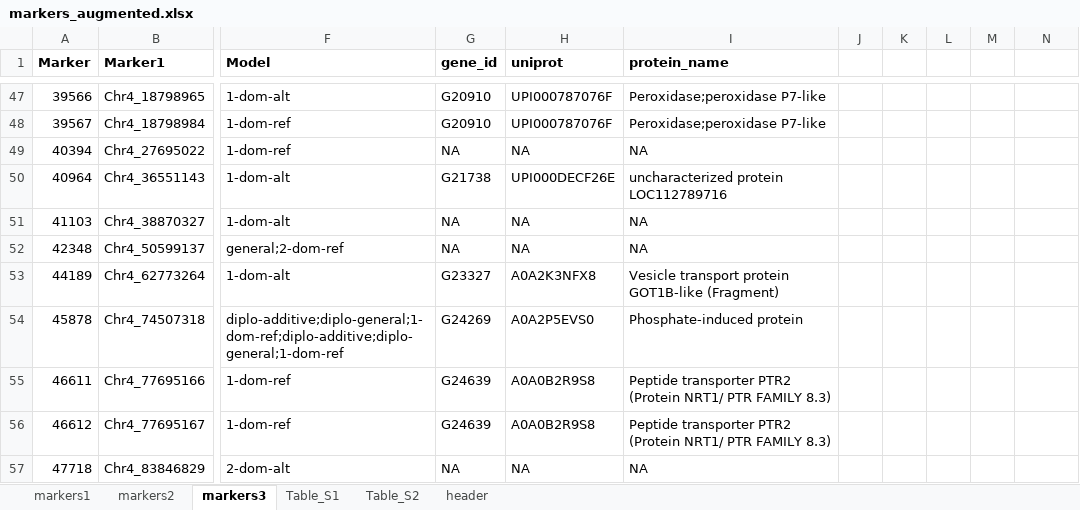
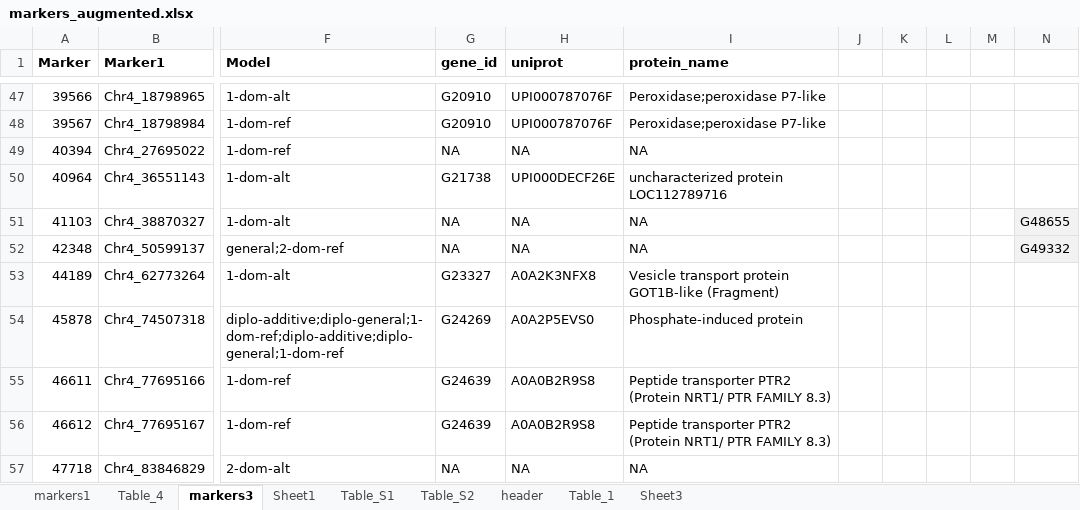
Before and after one commit to cculma/Norberg_2020, an Excel workbook: GWAS_results/markers_augmented.xlsx, sheet markers3, drawn as a sheet; only a part is shown, gaps mark what is left out; values as stored, in another font and other column widths than the file's, no borders; the diff names each change by its address in the sheet, - before the commit and + after, or states it on an @@ line.

```diff
--- a/GWAS_results/markers_augmented.xlsx (sheet markers3)
+++ b/GWAS_results/markers_augmented.xlsx (sheet markers3)
-sheet tab: markers2
+sheet tab: Table_4
+sheet tab: Sheet1
+sheet tab: Table_1
+sheet tab: Sheet3
-N51: (empty)
+N51: G48655
-N51:N52 fill: none
+N51:N52 fill: #F2F2F2
-N52: (empty)
+N52: G49332
```
Also changed, not shown: sheet Table_S2, sheet Table_S1, sheet Table_4, sheet markers1, 9 other files.
